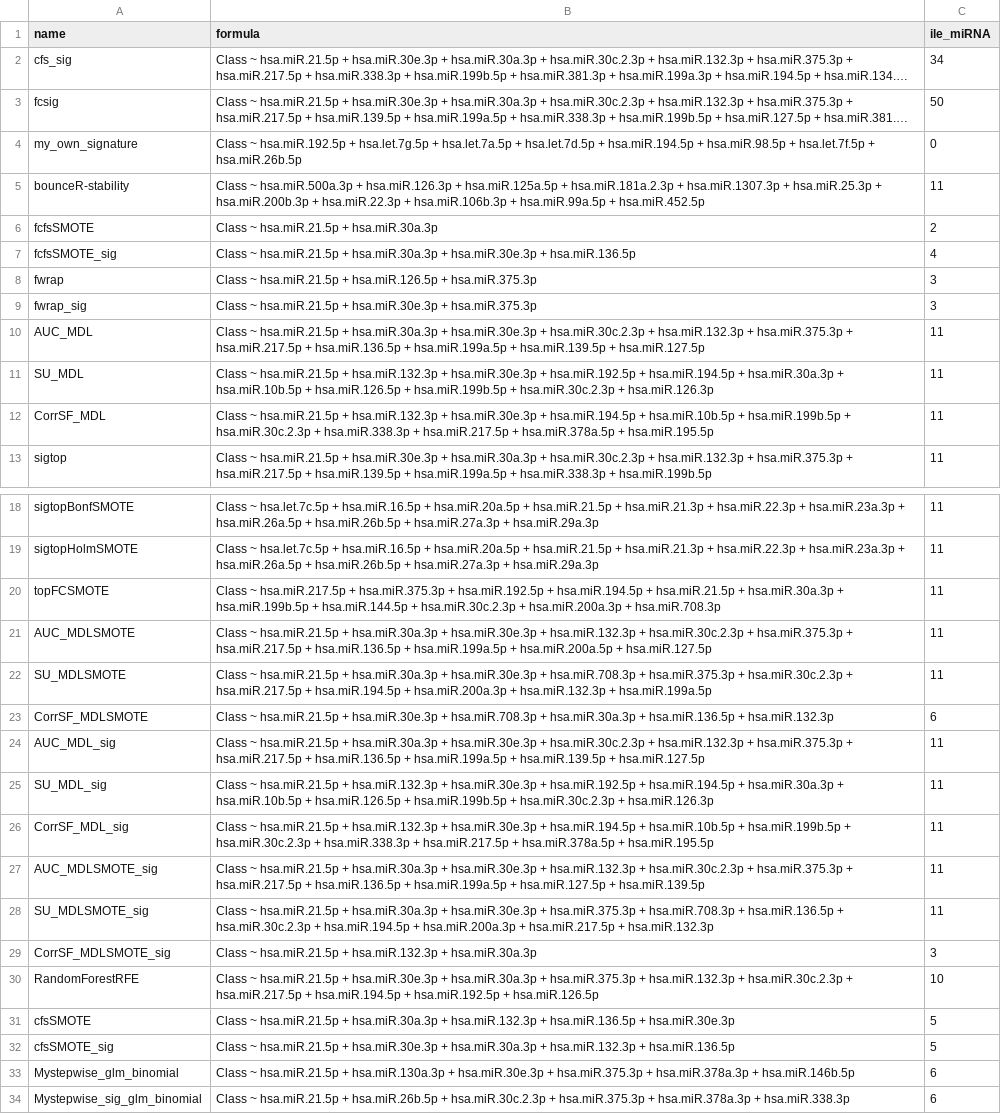
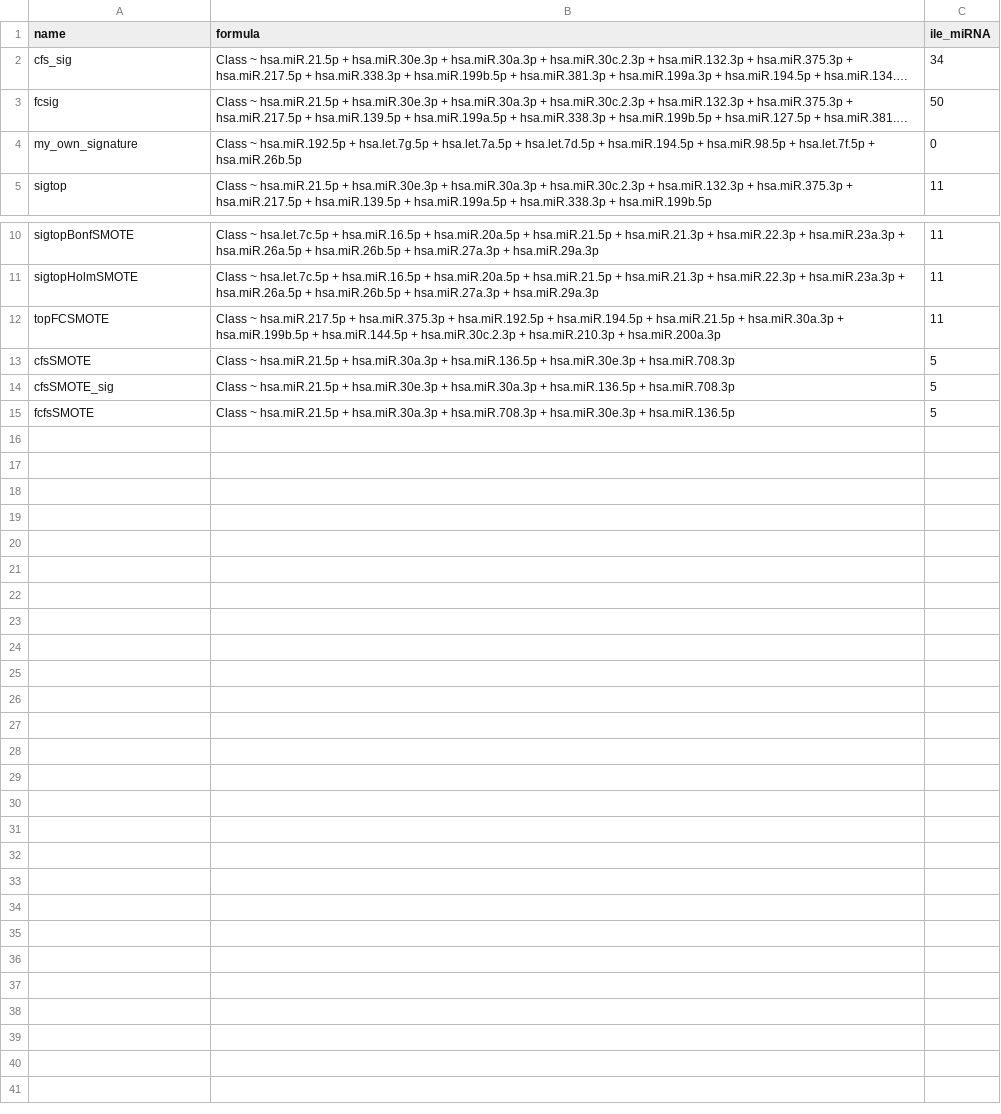
Before and after one commit to kstawiski/miRNAselector, a CSV file: vignettes/featureselection_formulas_final.csv, drawn as a sheet; only a part is shown, gaps mark what is left out; long unchanged cells end in …; removed rows and columns are numbered as before the commit, all else as after; the diff names each change by its address in the sheet, - before the commit and + after, or states it on an @@ line.

```diff
--- a/vignettes/featureselection_formulas_final.csv
+++ b/vignettes/featureselection_formulas_final.csv
-row 5: bounceR-stability | Class ~ hsa.miR.500a.3p + hsa.miR.126.3p + hsa.miR.125a.5p + hsa.miR.181a.2.3p + hsa.miR.1307.3p + hsa.miR.25.3p + hsa.miR.200b.3p + hsa.miR.22.3p + hsa.miR.106b.3p + hsa.miR.99a.5p + hsa.miR.452.5p | 11
-row 6: fcfsSMOTE | Class ~ hsa.miR.21.5p + hsa.miR.30a.3p | 2
-row 7: fcfsSMOTE_sig | Class ~ hsa.miR.21.5p + hsa.miR.30a.3p + hsa.miR.30e.3p + hsa.miR.136.5p | 4
-row 8: fwrap | Class ~ hsa.miR.21.5p + hsa.miR.126.5p + hsa.miR.375.3p | 3
-row 9: fwrap_sig | Class ~ hsa.miR.21.5p + hsa.miR.30e.3p + hsa.miR.375.3p | 3
-row 10: AUC_MDL | Class ~ hsa.miR.21.5p + hsa.miR.30a.3p + hsa.miR.30e.3p + hsa.miR.30c.2.3p + hsa.miR.132.3p + hsa.miR.375.3p + hsa.miR.217.5p + hsa.miR.136.5p + hsa.miR.199a.5p + hsa.miR.139.5p + hsa.miR.127.5p | 11
-row 11: SU_MDL | Class ~ hsa.miR.21.5p + hsa.miR.132.3p + hsa.miR.30e.3p + hsa.miR.192.5p + hsa.miR.194.5p + hsa.miR.30a.3p + hsa.miR.10b.5p + hsa.miR.126.5p + hsa.miR.199b.5p + hsa.miR.30c.2.3p + hsa.miR.126.3p | 11
-row 12: CorrSF_MDL | Class ~ hsa.miR.21.5p + hsa.miR.132.3p + hsa.miR.30e.3p + hsa.miR.194.5p + hsa.miR.10b.5p + hsa.miR.199b.5p + hsa.miR.30c.2.3p + hsa.miR.338.3p + hsa.miR.217.5p + hsa.miR.378a.5p + hsa.miR.195.5p | 11
-B12 (formula): …hsa.miR.30c.2.3p + hsa.miR.200a.3p + hsa.miR.708.3p
+B12 (formula): …hsa.miR.30c.2.3p + hsa.miR.210.3p + hsa.miR.200a.3p
-row 21: AUC_MDLSMOTE | Class ~ hsa.miR.21.5p + hsa.miR.30a.3p + hsa.miR.30e.3p + hsa.miR.132.3p + hsa.miR.30c.2.3p + hsa.miR.375.3p + hsa.miR.217.5p + hsa.miR.136.5p + hsa.miR.199a.5p + hsa.miR.200a.5p + hsa.miR.127.5p | 11
-row 22: SU_MDLSMOTE | Class ~ hsa.miR.21.5p + hsa.miR.30a.3p + hsa.miR.30e.3p + hsa.miR.708.3p + hsa.miR.375.3p + hsa.miR.30c.2.3p + hsa.miR.217.5p + hsa.miR.194.5p + hsa.miR.200a.3p + hsa.miR.132.3p + hsa.miR.199a.5p | 11
-row 23: CorrSF_MDLSMOTE | Class ~ hsa.miR.21.5p + hsa.miR.30e.3p + hsa.miR.708.3p + hsa.miR.30a.3p + hsa.miR.136.5p + hsa.miR.132.3p | 6
-row 24: AUC_MDL_sig | Class ~ hsa.miR.21.5p + hsa.miR.30a.3p + hsa.miR.30e.3p + hsa.miR.30c.2.3p + hsa.miR.132.3p + hsa.miR.375.3p + hsa.miR.217.5p + hsa.miR.136.5p + hsa.miR.199a.5p + hsa.miR.139.5p + hsa.miR.127.5p | 11
-row 25: SU_MDL_sig | Class ~ hsa.miR.21.5p + hsa.miR.132.3p + hsa.miR.30e.3p + hsa.miR.192.5p + hsa.miR.194.5p + hsa.miR.30a.3p + hsa.miR.10b.5p + hsa.miR.126.5p + hsa.miR.199b.5p + hsa.miR.30c.2.3p + hsa.miR.126.3p | 11
-row 26: CorrSF_MDL_sig | Class ~ hsa.miR.21.5p + hsa.miR.132.3p + hsa.miR.30e.3p + hsa.miR.194.5p + hsa.miR.10b.5p + hsa.miR.199b.5p + hsa.miR.30c.2.3p + hsa.miR.338.3p + hsa.miR.217.5p + hsa.miR.378a.5p + hsa.miR.195.5p | 11
-row 27: AUC_MDLSMOTE_sig | Class ~ hsa.miR.21.5p + hsa.miR.30a.3p + hsa.miR.30e.3p + hsa.miR.132.3p + hsa.miR.30c.2.3p + hsa.miR.375.3p + hsa.miR.217.5p + hsa.miR.136.5p + hsa.miR.199a.5p + hsa.miR.127.5p + hsa.miR.139.5p | 11
-row 28: SU_MDLSMOTE_sig | Class ~ hsa.miR.21.5p + hsa.miR.30a.3p + hsa.miR.30e.3p + hsa.miR.375.3p + hsa.miR.708.3p + hsa.miR.136.5p + hsa.miR.30c.2.3p + hsa.miR.194.5p + hsa.miR.200a.3p + hsa.miR.217.5p + hsa.miR.132.3p | 11
-row 29: CorrSF_MDLSMOTE_sig | Class ~ hsa.miR.21.5p + hsa.miR.132.3p + hsa.miR.30a.3p | 3
-row 30: RandomForestRFE | Class ~ hsa.miR.21.5p + hsa.miR.30e.3p + hsa.miR.30a.3p + hsa.miR.375.3p + hsa.miR.132.3p + hsa.miR.30c.2.3p + hsa.miR.217.5p + hsa.miR.194.5p + hsa.miR.192.5p + hsa.miR.126.5p | 10
-B13 (formula): …hsa.miR.30a.3p + hsa.miR.132.3p + hsa.miR.136.5p + hsa.miR.30e.3p
+B13 (formula): …hsa.miR.30a.3p + hsa.miR.136.5p + hsa.miR.30e.3p + hsa.miR.708.3p
-B14 (formula): …hsa.miR.30a.3p + hsa.miR.132.3p + hsa.miR.136.5p
+B14 (formula): …hsa.miR.30a.3p + hsa.miR.136.5p + hsa.miR.708.3p
-row 33: Mystepwise_glm_binomial | Class ~ hsa.miR.21.5p + hsa.miR.130a.3p + hsa.miR.30e.3p + hsa.miR.375.3p + hsa.miR.378a.3p + hsa.miR.146b.5p | 6
-row 34: Mystepwise_sig_glm_binomial | Class ~ hsa.miR.21.5p + hsa.miR.26b.5p + hsa.miR.30c.2.3p + hsa.miR.375.3p + hsa.miR.378a.3p + hsa.miR.338.3p | 6
+row 15: fcfsSMOTE | Class ~ hsa.miR.21.5p + hsa.miR.30a.3p + hsa.miR.708.3p + hsa.miR.30e.3p + hsa.miR.136.5p | 5
```
Also changed, not shown: vignettes/mixed_test.csv, vignettes/mixed_train.csv, 24 other files.
